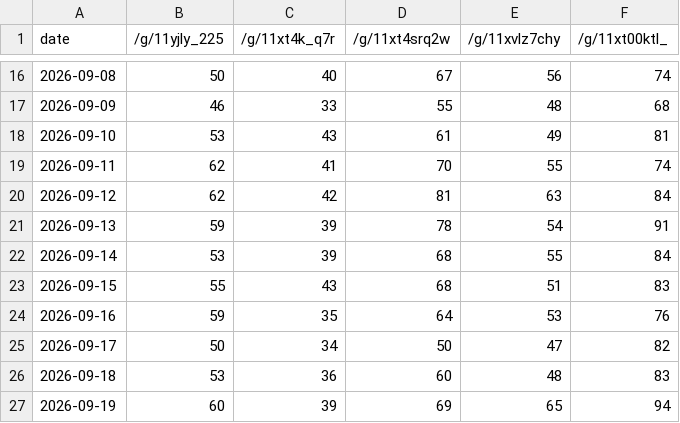
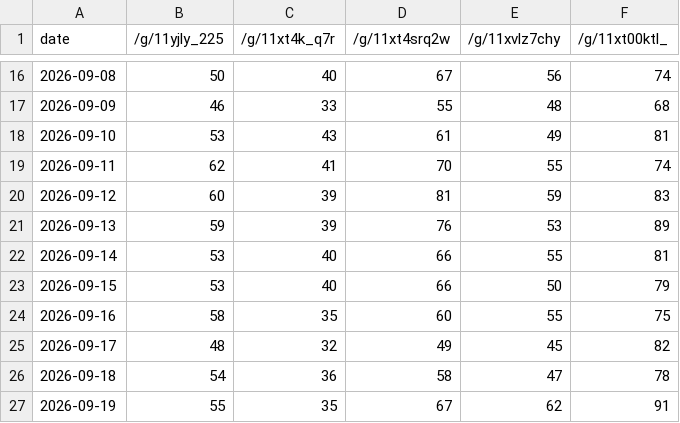
Before and after one commit to jamnbutter14/trends-tracker, a CSV file: trends_data.csv, drawn as a sheet; only a part is shown, gaps mark what is left out; the diff covers the shown part only.

```diff
--- a/trends_data.csv
+++ b/trends_data.csv
@@ -19,9 +19,9 @@ date,/g/11yjly_225,/g/11xt4k_q7r,/g/11xt4srq2w,/g/11xvlz7chy,/g/11xt00ktl_
 2026-09-11,62,41,70,55,74
-2026-09-12,62,42,81,63,84
-2026-09-13,59,39,78,54,91
-2026-09-14,53,39,68,55,84
-2026-09-15,55,43,68,51,83
-2026-09-16,59,35,64,53,76
-2026-09-17,50,34,50,47,82
-2026-09-18,53,36,60,48,83
-2026-09-19,60,39,69,65,94
+2026-09-12,60,39,81,59,83
+2026-09-13,59,39,76,53,89
+2026-09-14,53,40,66,55,81
+2026-09-15,53,40,66,50,79
+2026-09-16,58,35,60,55,75
+2026-09-17,48,32,49,45,82
+2026-09-18,54,36,58,47,78
+2026-09-19,55,35,67,62,91
```
Also changed, not shown: 1 added row and 82 edited cells elsewhere in this file.
